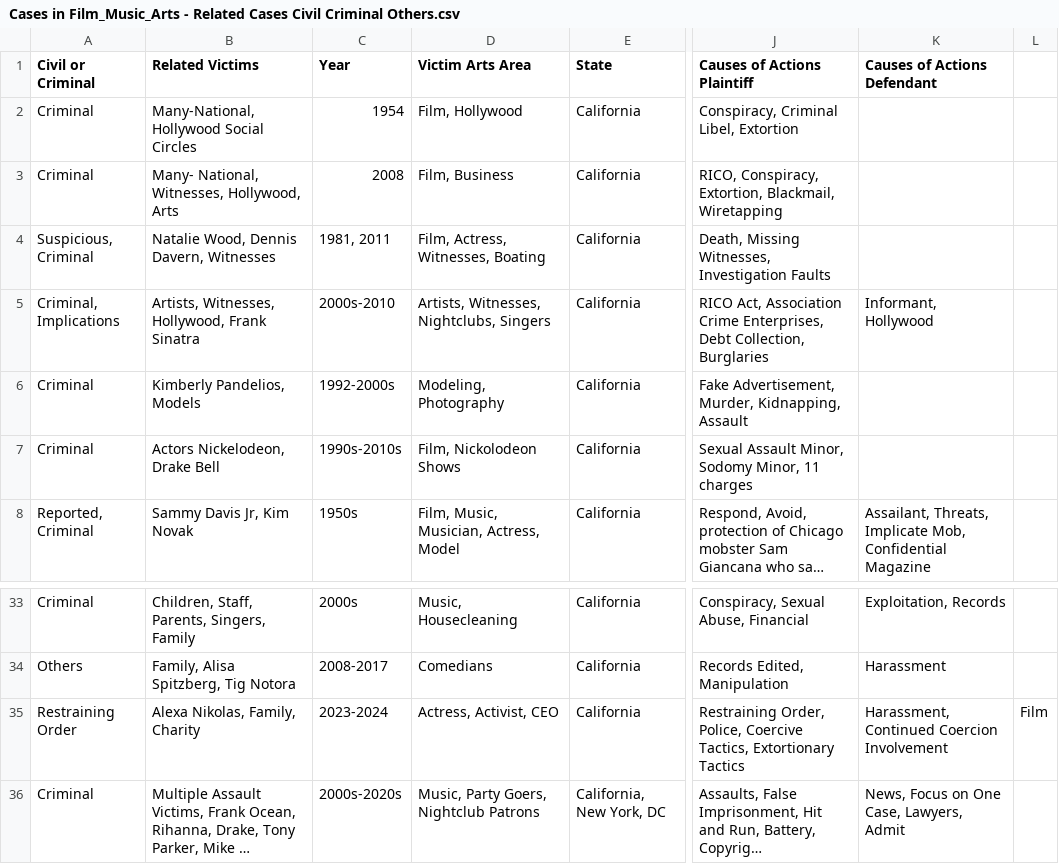
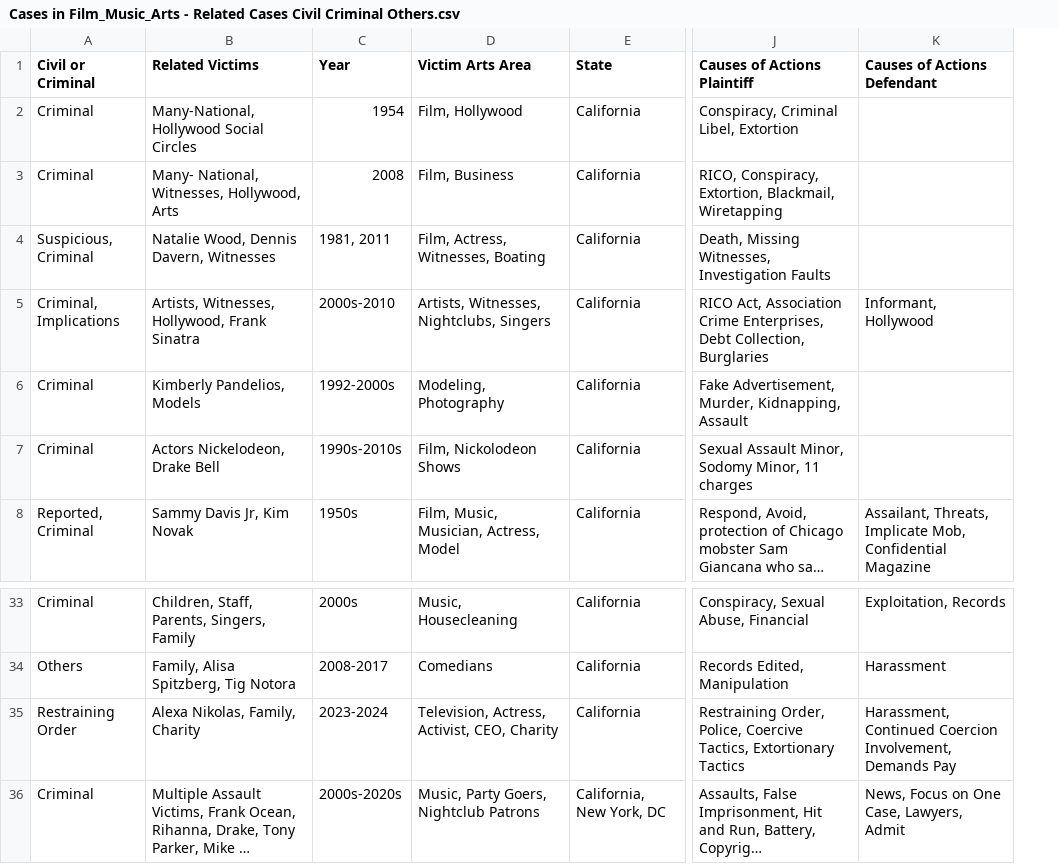
Before and after one commit to RescueSocial/Victims_Cases_Film-Music-Arts, a CSV file: Cases in Film_Music_Arts - Related Cases Civil Criminal Others.csv, drawn as a sheet; only a part is shown, gaps mark what is left out; long unchanged cells end in …; the diff names each change by its address in the sheet, - before the commit and + after, or states it on an @@ line.

Commit message:
Cases in Film, Music, Arts - Related Cases, Civil, Criminal, Others

```diff
--- a/Cases in Film_Music_Arts - Related Cases Civil Criminal Others.csv
+++ b/Cases in Film_Music_Arts - Related Cases Civil Criminal Others.csv
-column L, row 35: Film
-D35 (Victim Arts Area): Actress, Activist, CEO
+D35 (Victim Arts Area): Television, Actress, Activist, CEO, Charity
-K35 (Causes of Actions Defendant): …Continued Coercion Involvement
+K35 (Causes of Actions Defendant): …Continued Coercion Involvement, Demands Pay
```
